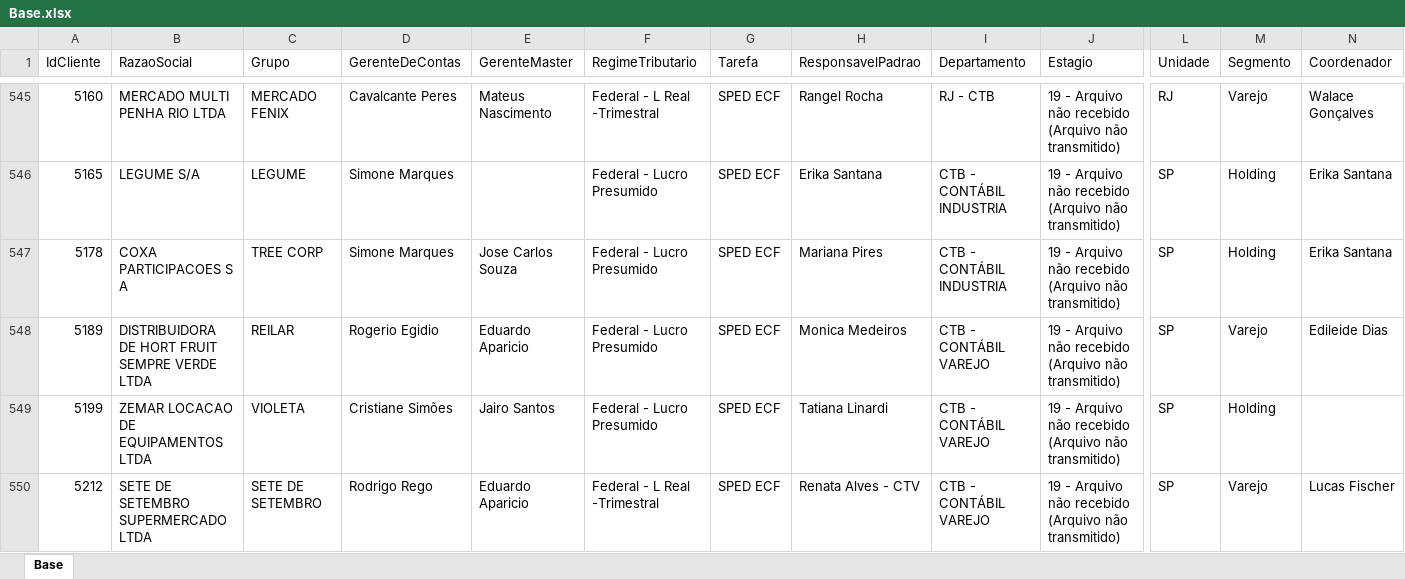
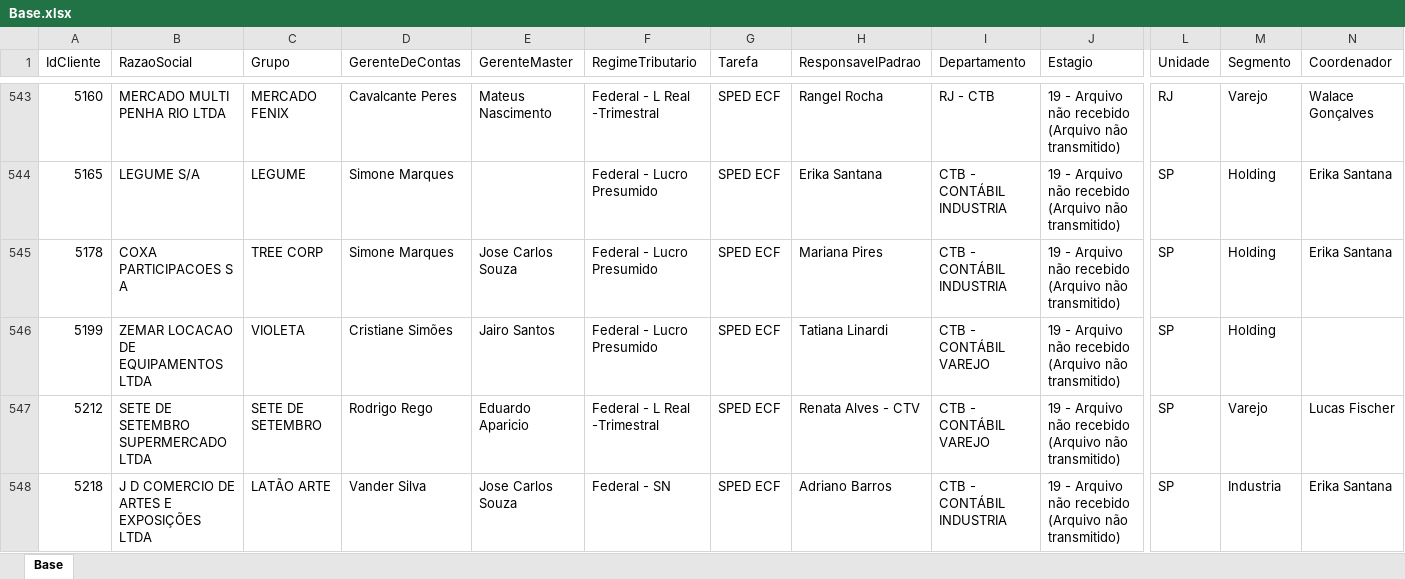
Before and after one commit to Controladoria-MG/Controle-de-SPED, an Excel workbook: data/base_formatada/Base.xlsx, sheet Base, drawn as a sheet; only a part is shown, gaps mark what is left out; the shorter side is filled out with more unchanged rows; values as stored, in another font and other column widths than the file's, no borders; removed rows and columns are numbered as before the commit, all else as after; rows hold the shown columns only; the diff covers the shown part only; the diff names each change by its address in the sheet, - before the commit and + after, or states it on an @@ line.

```diff
--- a/data/base_formatada/Base.xlsx (sheet Base)
+++ b/data/base_formatada/Base.xlsx (sheet Base)
-row 548: 5189 | DISTRIBUIDORA DE HORT FRUIT SEMPRE VERDE LTDA | REILAR | Rogerio Egidio | Eduardo Aparicio | Federal - Lucro Presumido | SPED ECF | Monica Medeiros | CTB - CONTÁBIL VAREJO | 19 - Arquivo não recebido (Arquivo não transmitido) | SP | Varejo | Edileide Dias
```
Also changed, not shown: 3 added rows and 2 removed rows elsewhere in this sheet.
